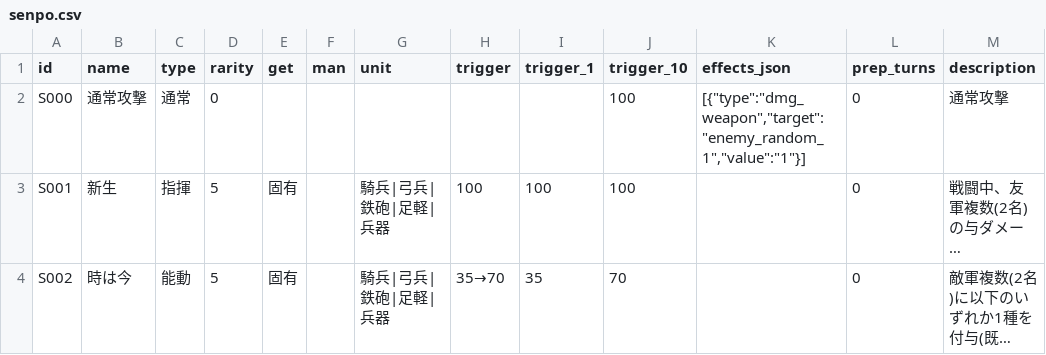
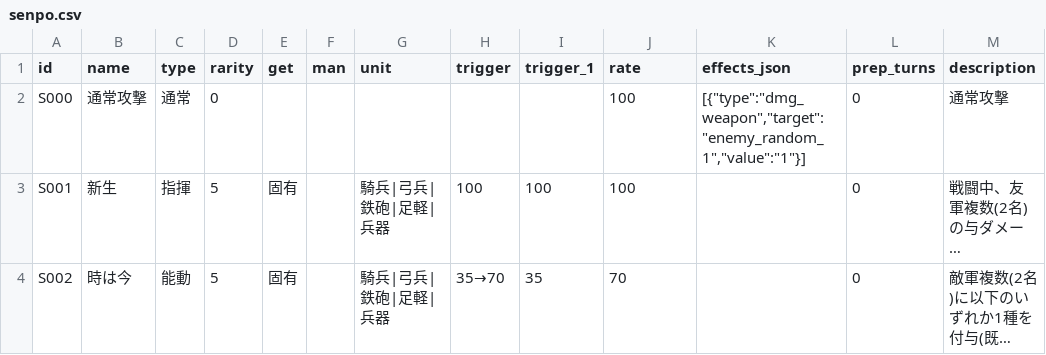
Before and after one commit to Choco-Gitbo/nobu-sinsen-DB, a CSV file: data/senpo.csv, drawn as a sheet; only a part is shown; long unchanged cells end in ….

Commit message:
Add files via upload

```diff
--- a/data/senpo.csv
+++ b/data/senpo.csv
@@ -1,2 +1,2 @@
-id,name,type,rarity,get,man,unit,trigger,trigger_1,trigger_10,effects_json,prep_turns,description
+id,name,type,rarity,get,man,unit,trigger,trigger_1,rate,effects_json,prep_turns,description
 S000,通常攻撃,通常,0,,,,,,100,"[{""type"":""dmg_weapon"",""target"":""enemy_random_1"",""value"":""1""}]",0,通常攻撃
```
